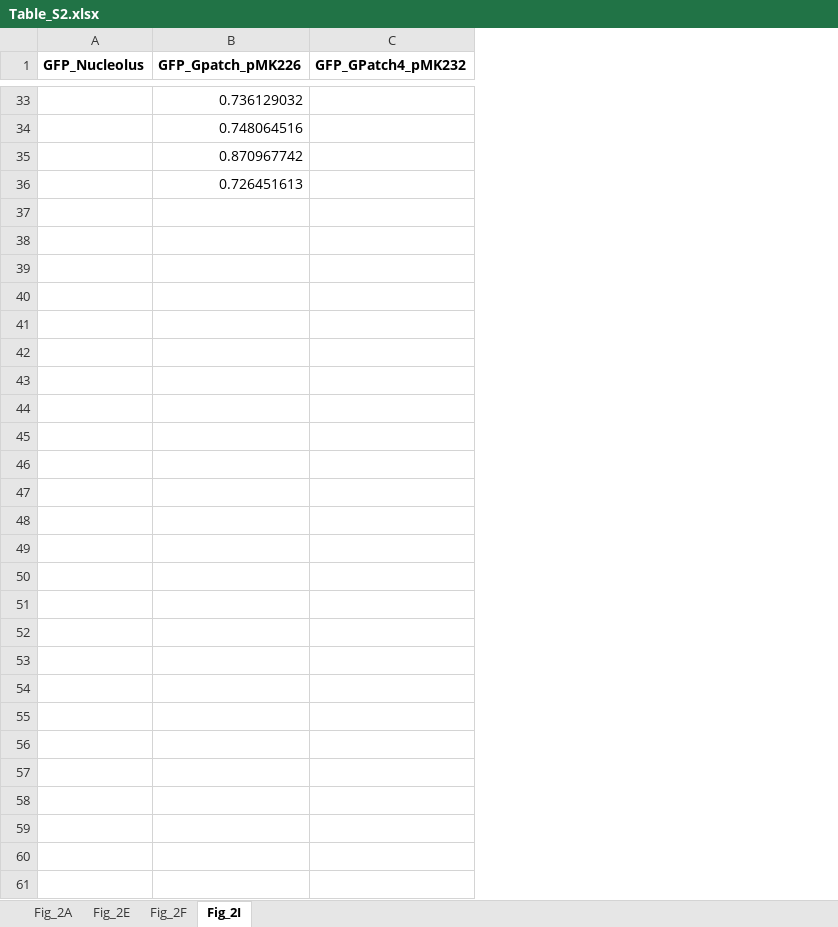
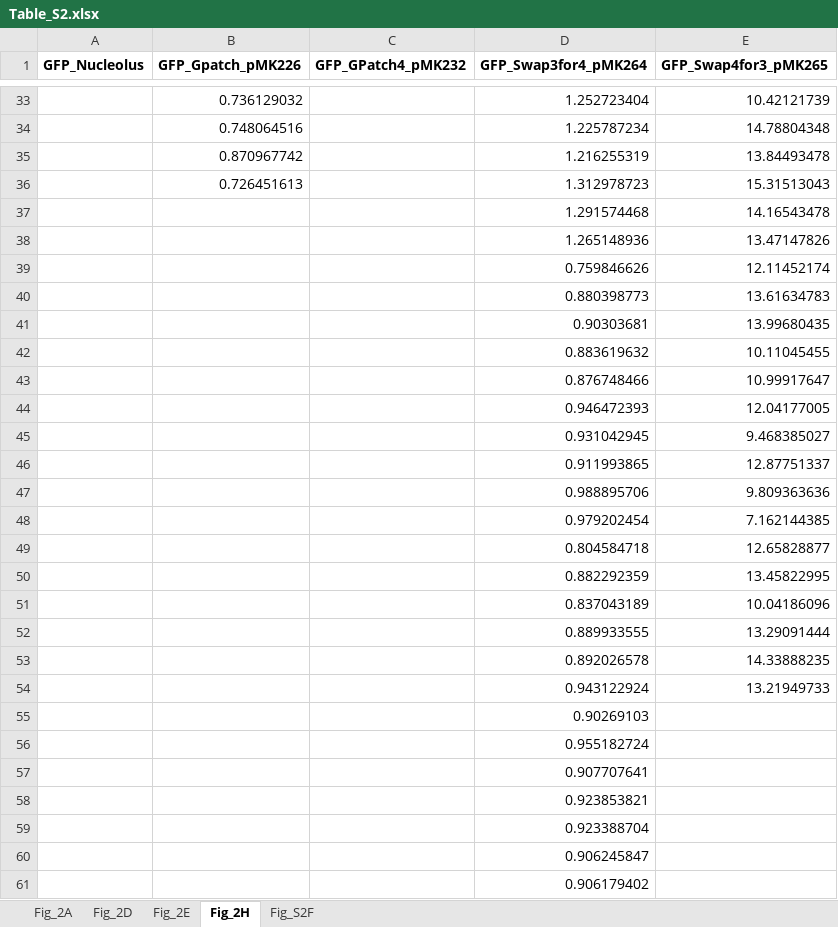
Before and after one commit to kierstenruff/RUFF_KING_Grammars_of_IDRs_using_NARDINI-, an Excel workbook: Supplemental_Tables/Table_S2.xlsx, sheet Fig_2H, drawn as a sheet; only a part is shown, gaps mark what is left out; values as stored, in another font and other column widths than the file's, no borders; the diff names each change by its address in the sheet, - before the commit and + after, or states it on an @@ line.

```diff
--- a/Supplemental_Tables/Table_S2.xlsx (sheet Fig_2H)
+++ b/Supplemental_Tables/Table_S2.xlsx (sheet Fig_2H)
-sheet tab: Fig_2I
+sheet tab: Fig_2H
-sheet tab: Fig_2F
+sheet tab: Fig_2D
+sheet tab: Fig_S2F
+column D (GFP_Swap3for4_pMK264), rows 33-36: 1.252723404 | 1.225787234 | 1.216255319 | 1.312978723
+column E (GFP_Swap4for3_pMK265), rows 33-36: 10.42121739 | 14.78804348 | 13.84493478 | 15.31513043
+row 37:  |  |  | 1.291574468 | 14.16543478
+row 38:  |  |  | 1.265148936 | 13.47147826
+row 39:  |  |  | 0.759846626 | 12.11452174
+row 40:  |  |  | 0.880398773 | 13.61634783
+row 41:  |  |  | 0.90303681 | 13.99680435
+row 42:  |  |  | 0.883619632 | 10.11045455
+row 43:  |  |  | 0.876748466 | 10.99917647
+row 44:  |  |  | 0.946472393 | 12.04177005
+row 45:  |  |  | 0.931042945 | 9.468385027
+row 46:  |  |  | 0.911993865 | 12.87751337
+row 47:  |  |  | 0.988895706 | 9.809363636
+row 48:  |  |  | 0.979202454 | 7.162144385
+row 49:  |  |  | 0.804584718 | 12.65828877
+row 50:  |  |  | 0.882292359 | 13.45822995
+row 51:  |  |  | 0.837043189 | 10.04186096
+row 52:  |  |  | 0.889933555 | 13.29091444
+row 53:  |  |  | 0.892026578 | 14.33888235
+row 54:  |  |  | 0.943122924 | 13.21949733
+row 55:  |  |  | 0.90269103
+row 56:  |  |  | 0.955182724
+row 57:  |  |  | 0.907707641
+row 58:  |  |  | 0.923853821
+row 59:  |  |  | 0.923388704
+row 60:  |  |  | 0.906245847
+row 61:  |  |  | 0.906179402
```
Also changed, not shown: sheet Fig_2E, sheet Fig_2A, Supplemental_Tables/Table_S3.xlsx, Supplemental_Tables/Table_S4.xlsx, 3 other files.
